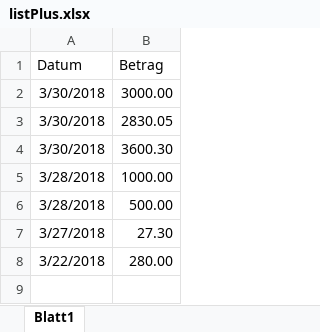
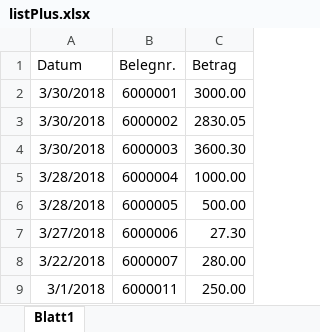
Before and after one commit to easylite376/listComparator, an Excel workbook: listPlus.xlsx, sheet Blatt1, drawn as a sheet; values as stored, in another font and other column widths than the file's, no borders; the diff names each change by its address in the sheet, - before the commit and + after, or states it on an @@ line.

```diff
--- a/listPlus.xlsx (sheet Blatt1)
+++ b/listPlus.xlsx (sheet Blatt1)
+column B (Belegnr.), rows 2-8: 6000001 | 6000002 | 6000003 | 6000004 | 6000005 | 6000006 | 6000007
+row 9: 3/1/2018 | 6000011 | 250.00
```
Also changed, not shown: listMinus.xlsx, 6 other files.
